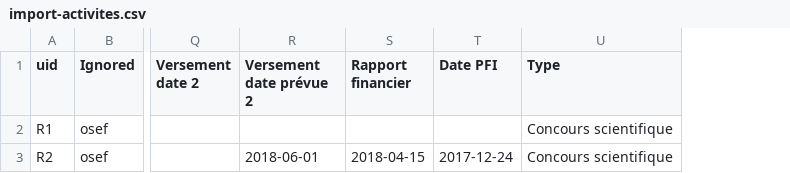
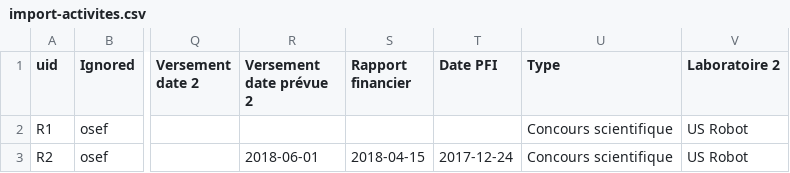
Before and after one commit to jdp1ps/oscar, a CSV file: install/demo/import-activites/import-activites.csv, drawn as a sheet; only a part is shown, gaps mark what is left out; the diff names each change by its address in the sheet, - before the commit and + after, or states it on an @@ line.

```diff
--- a/install/demo/import-activites/import-activites.csv
+++ b/install/demo/import-activites/import-activites.csv
+column V (Laboratoire 2), rows 2-3: US Robot | US Robot
```
Also changed, not shown: 5 other files.
